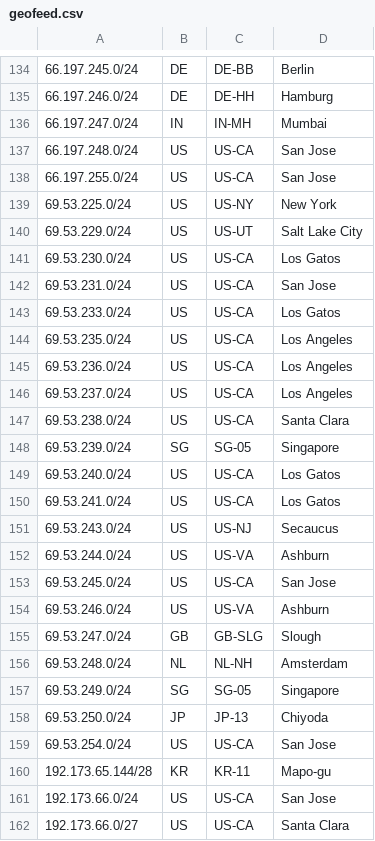
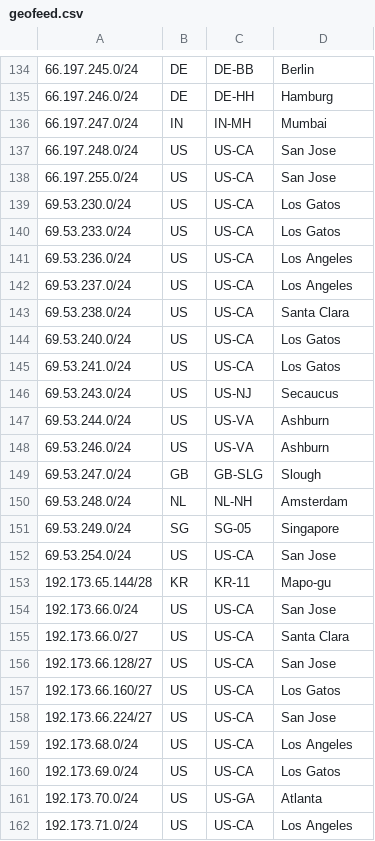
Before and after one commit to Netflix/nflx-geofeed, a CSV file: geofeed.csv, drawn as a sheet; only a part is shown, gaps mark what is left out; the shorter side is filled out with more unchanged rows; the diff names each change by its address in the sheet, - before the commit and + after, or states it on an @@ line.

Commit message:
Cleanup of Site Subnets

```diff
--- a/geofeed.csv
+++ b/geofeed.csv
-row 139: 69.53.225.0/24 | US | US-NY | New York
-row 140: 69.53.229.0/24 | US | US-UT | Salt Lake City
-row 142: 69.53.231.0/24 | US | US-CA | San Jose
-row 144: 69.53.235.0/24 | US | US-CA | Los Angeles
-row 148: 69.53.239.0/24 | SG | SG-05 | Singapore
-row 153: 69.53.245.0/24 | US | US-CA | San Jose
-row 158: 69.53.250.0/24 | JP | JP-13 | Chiyoda
```
